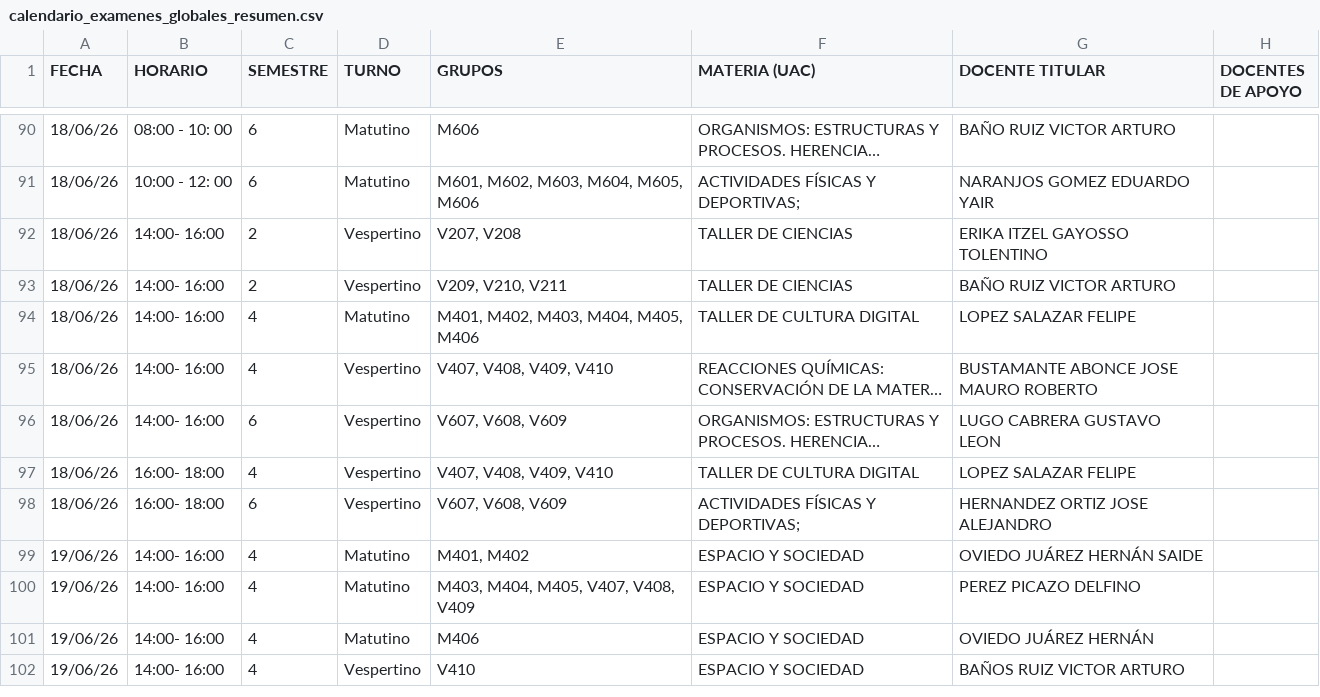
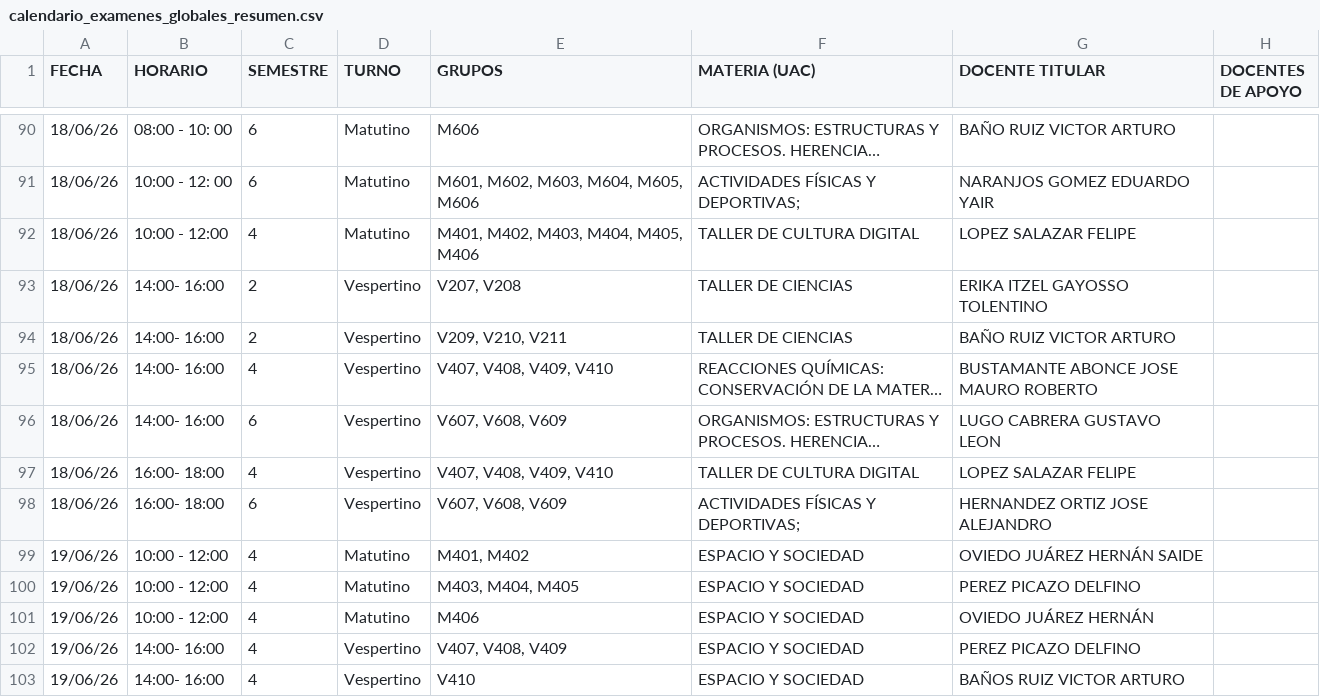
Before and after one commit to felifade/Proyecto_Gestion_CEB, a CSV file: 2.25.26/calendario_examenes_globales_resumen.csv, drawn as a sheet; only a part is shown, gaps mark what is left out; long unchanged cells end in …; removed rows and columns are numbered as before the commit, all else as after; the diff names each change by its address in the sheet, - before the commit and + after, or states it on an @@ line.

Commit message:
Fix 4to Matutino Taller de Cultura Digital and Espacio y Sociedad exam hours

```diff
--- a/2.25.26/calendario_examenes_globales_resumen.csv
+++ b/2.25.26/calendario_examenes_globales_resumen.csv
+row 92: 18/06/26 | 10:00 - 12:00 | 4 | Matutino | M401, M402, M403, M404, M405, M406 | TALLER DE CULTURA DIGITAL | LOPEZ SALAZAR FELIPE
-row 94: 18/06/26 | 14:00- 16:00 | 4 | Matutino | M401, M402, M403, M404, M405, M406 | TALLER DE CULTURA DIGITAL | LOPEZ SALAZAR FELIPE
-B99:B101 (HORARIO): 14:00- 16:00
+B99:B101 (HORARIO): 10:00 - 12:00
-E100 (GRUPOS): M403, M404, M405, V407, V408, V409
+E100 (GRUPOS): M403, M404, M405
+row 102: 19/06/26 | 14:00- 16:00 | 4 | Vespertino | V407, V408, V409 | ESPACIO Y SOCIEDAD | PEREZ PICAZO DELFINO
```
Also changed, not shown: 2.25.26/calendario_examenes_globales_detalle.csv, 1 other file.
